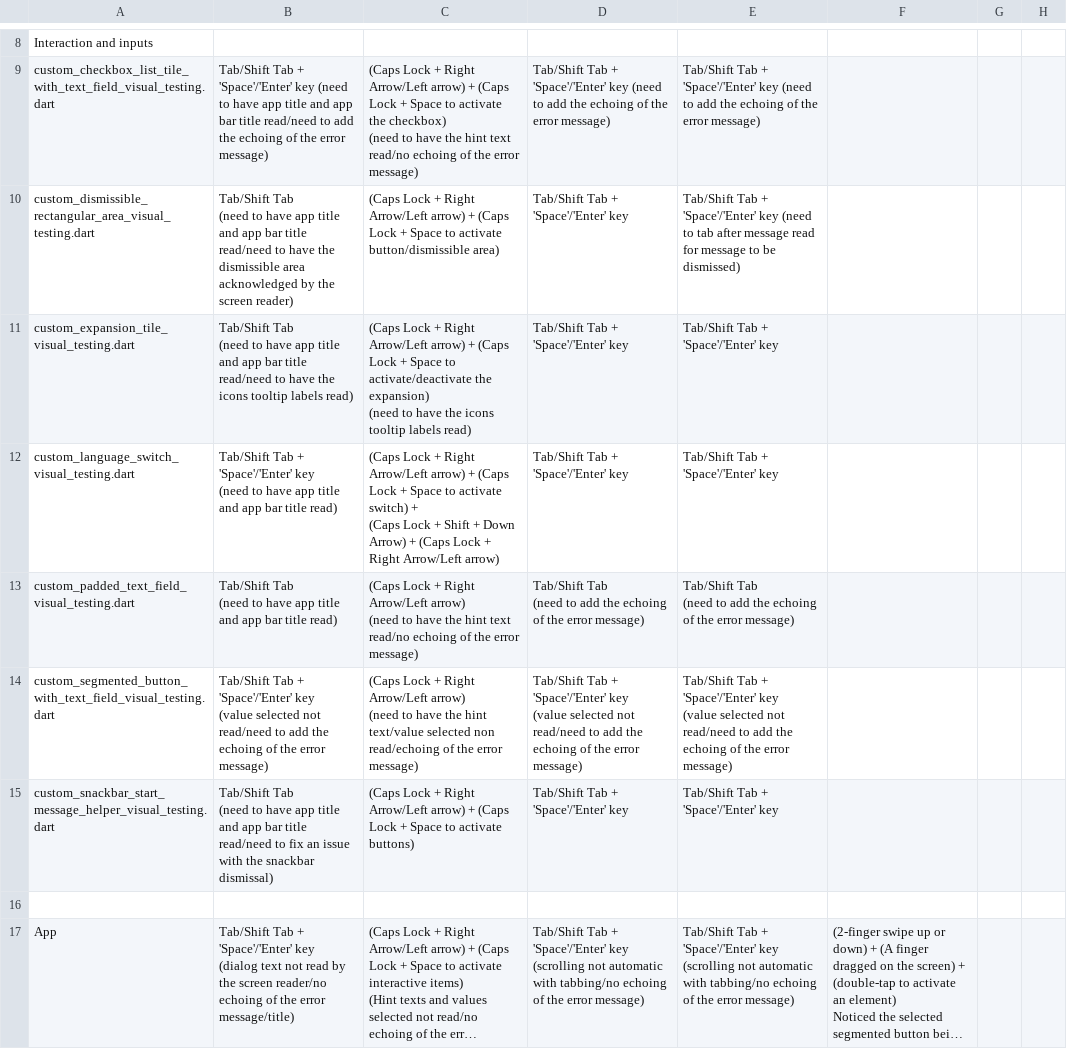
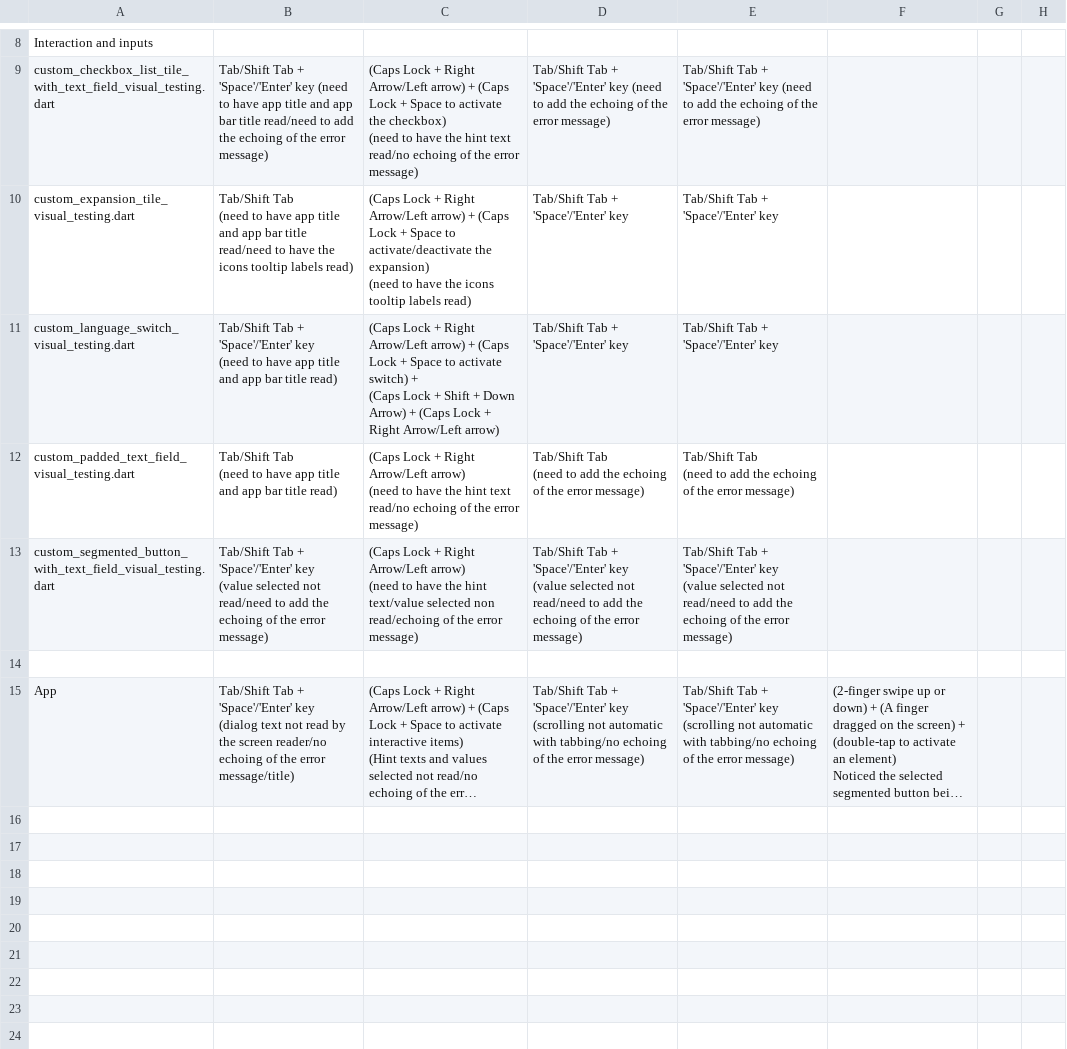
Before and after one commit to jlmacle/journeyers, a CSV file: qa_utils/screen_reader_testing/screen_reader_testing.csv, drawn as a sheet; only a part is shown, gaps mark what is left out; long unchanged cells end in …; ↵ is a line break in a cell; the diff names each change by its address in the sheet, - before the commit and + after, or states it on an @@ line.

Commit message:
Modifications of the testing notes

```diff
--- a/qa_utils/screen_reader_testing/screen_reader_testing.csv
+++ b/qa_utils/screen_reader_testing/screen_reader_testing.csv
-row 10: custom_dismissible_rectangular_area_visual_testing.dart | Tab/Shift Tab ↵ (need to have app title and app bar title read/need to have the dismissible area acknowledged by the screen reader) | (Caps Lock + Right Arrow/Left arrow) + (Caps Lock + Space to activate button/dismissible area) | Tab/Shift Tab + 'Space'/'Enter' key | Tab/Shift Tab + 'Space'/'Enter' key (need to tab after message read for message to be dismissed)
-row 15: custom_snackbar_start_message_helper_visual_testing.dart | Tab/Shift Tab ↵ (need to have app title and app bar title read/need to fix an issue with the snackbar dismissal) | (Caps Lock + Right Arrow/Left arrow) + (Caps Lock + Space to activate buttons) | Tab/Shift Tab + 'Space'/'Enter' key | Tab/Shift Tab + 'Space'/'Enter' key
```
